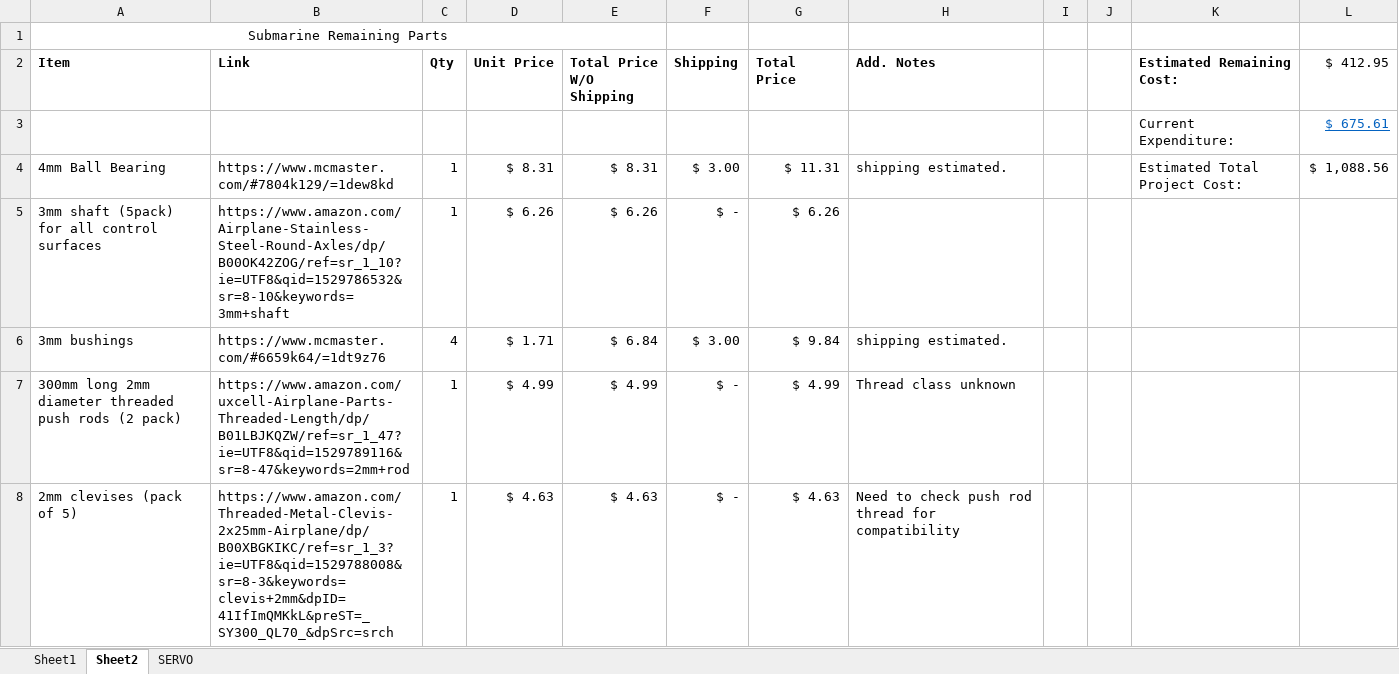
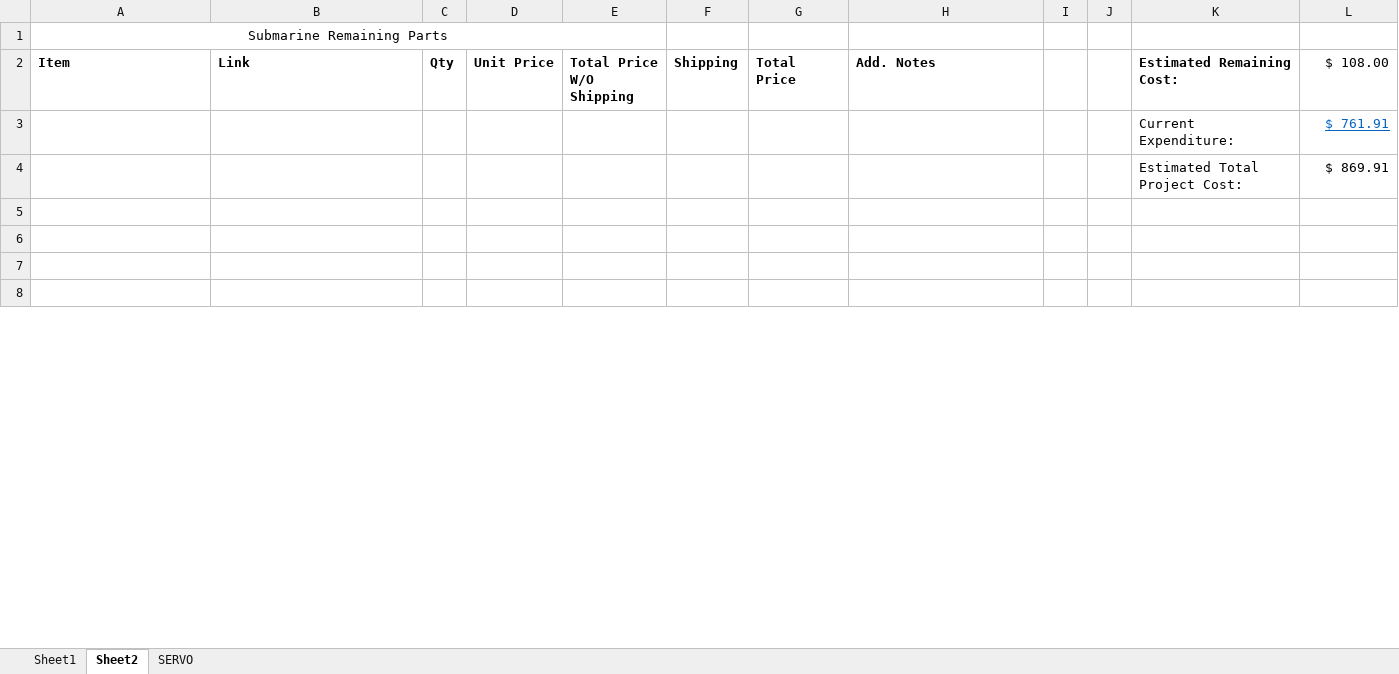
Before and after one commit to tmaxthomas/Submarine-project, an Excel workbook: Docs/Cost Breakdown.xlsx, sheet Sheet2, drawn as a sheet; only a part is shown; values as stored, in another font and other column widths than the file's, no borders; removed rows and columns are numbered as before the commit, all else as after; the diff covers the shown part only; the diff names each change by its address in the sheet, - before the commit and + after, or states it on an @@ line.

```diff
--- a/Docs/Cost Breakdown.xlsx (sheet Sheet2)
+++ b/Docs/Cost Breakdown.xlsx (sheet Sheet2)
-L2: $ 412.95
+L2: $ 108.00
-L3 ($ 108.00): $ 675.61
+L3 ($ 108.00): $ 761.91
-row 4: 4mm Ball Bearing | https://www.mcmaster.com/#7804k129/=1dew8kd | 1 | $ 8.31 | $ 8.31 | $ 3.00 | $ 11.31 | shipping estimated. |  |  | Estimated Total Project Cost: | $ 1,088.56
+row 4:  |  |  |  |  |  |  |  |  |  | Estimated Total Project Cost: | $ 869.91
-row 5: 3mm shaft (5pack) for all control surfaces | https://www.amazon.com/Airplane-Stainless-Steel-Round-Axles/dp/B00OK42ZOG/ref=sr_1_10?ie=UTF8&qid=1529786532&sr=8-10&keywords=3mm+shaft | 1 | $ 6.26 | $ 6.26 | $ - | $ 6.26
+row 5: (empty)
-row 6: 3mm bushings | https://www.mcmaster.com/#6659k64/=1dt9z76 | 4 | $ 1.71 | $ 6.84 | $ 3.00 | $ 9.84 | shipping estimated.
+row 6: (empty)
-row 7: 300mm long 2mm diameter threaded push rods (2 pack) | https://www.amazon.com/uxcell-Airplane-Parts-Threaded-Length/dp/B01LBJKQZW/ref=sr_1_47?ie=UTF8&qid=1529789116&sr=8-47&keywords=2mm+rod | 1 | $ 4.99 | $ 4.99 | $ - | $ 4.99 | Thread class unknown
+row 7: (empty)
-row 8: 2mm clevises (pack of 5) | https://www.amazon.com/Threaded-Metal-Clevis-2x25mm-Airplane/dp/B00XBGKIKC/ref=sr_1_3?ie=UTF8&qid=1529788008&sr=8-3&keywords=clevis+2mm&dpID=41IfImQMKkL&preST=_SY300_QL70_&dpSrc=srch | 1 | $ 4.63 | $ 4.63 | $ - | $ 4.63 | Need to check push rod thread for compatibility
+row 8: (empty)
```
Also changed, not shown: 206 edited cells elsewhere in this sheet, sheet Sheet1, 13 other files.
